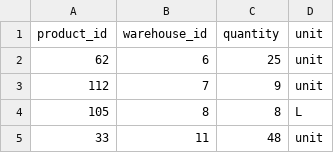
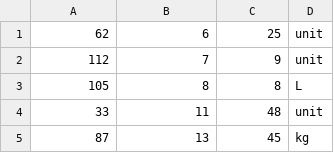
Before and after one commit to minhquandkott/supermarket_data_management, a CSV file: src/main/resources/csv/warehouse_product_detail.csv, drawn as a sheet; only a part is shown; the shorter side is filled out with more unchanged rows; the diff names each change by its address in the sheet, - before the commit and + after, or states it on an @@ line.

```diff
--- a/src/main/resources/csv/warehouse_product_detail.csv
+++ b/src/main/resources/csv/warehouse_product_detail.csv
-row 1: product_id | warehouse_id | quantity | unit
```
Also changed, not shown: src/main/resources/csv/inventory_request_product_detail.csv, src/main/resources/csv/outlet_product_detail.csv, 22 other files.
